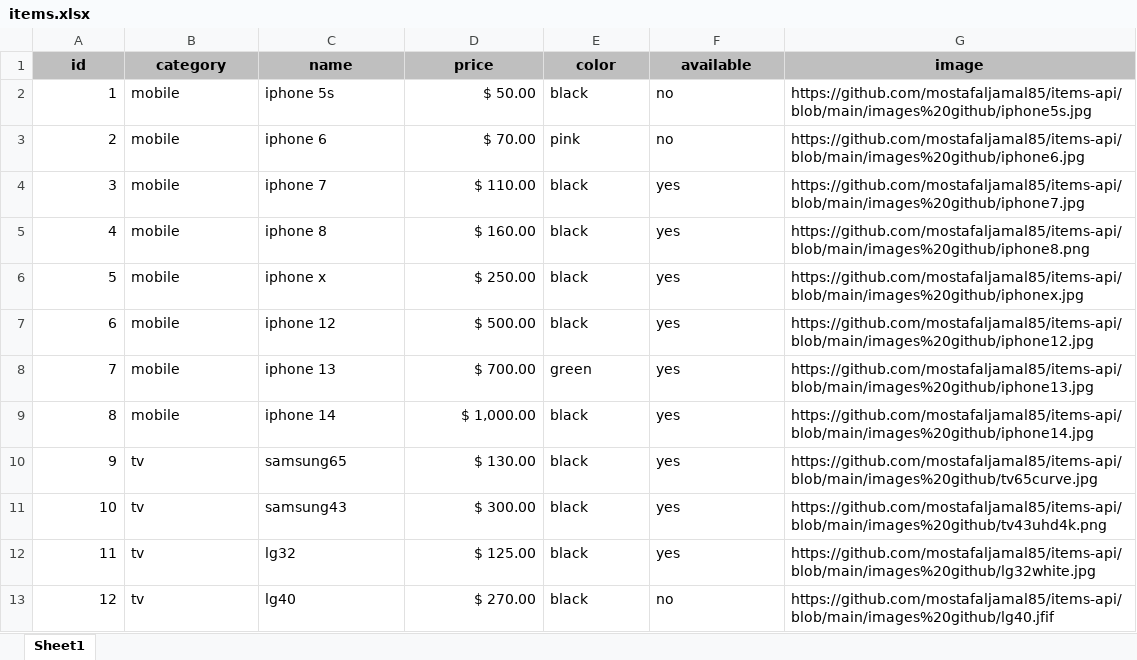
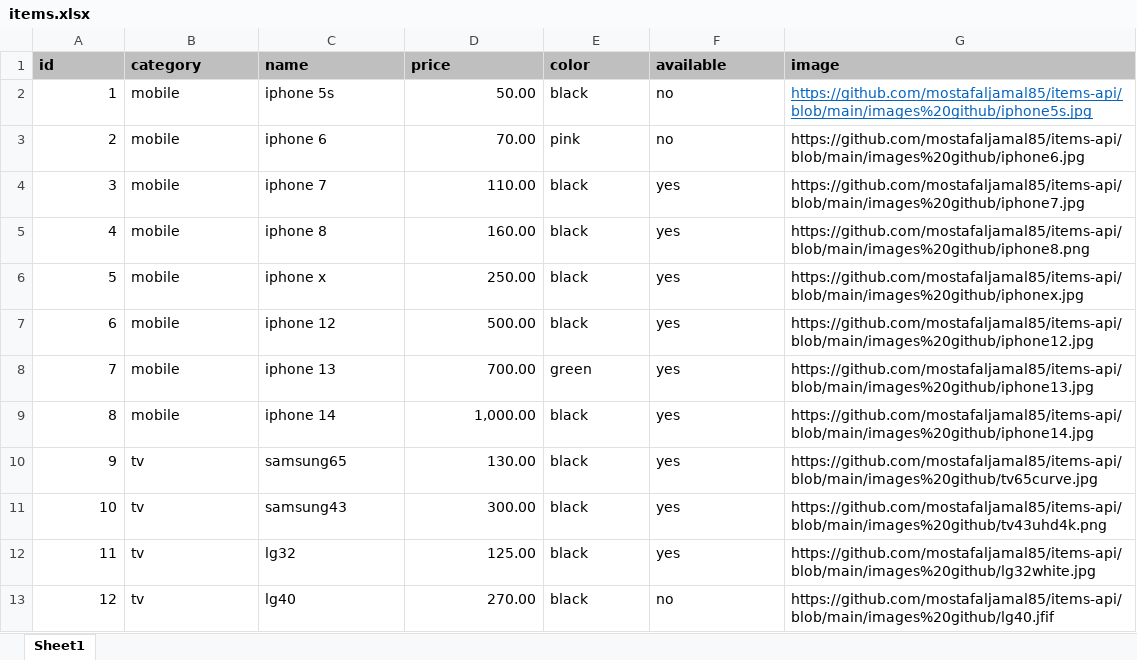
Before and after one commit to mostafaljamal85/items-api, an Excel workbook: items.xlsx, sheet Sheet1, drawn as a sheet; only a part is shown; values as stored, in another font and other column widths than the file's, no borders; the diff covers the shown part only; the diff names each change by its address in the sheet, - before the commit and + after, or states it on an @@ line.

Commit message:
edit excel

```diff
--- a/items.xlsx (sheet Sheet1)
+++ b/items.xlsx (sheet Sheet1)
-A1:G1 alignment: center
+A1:G1 alignment: left
-D2 (price): $ 50.00
+D2 (price): 50.00
@@ G2 underline: off → on, text colour: black → #0563C1 @@
-D3 (price): $ 70.00
+D3 (price): 70.00
-D4 (price): $ 110.00
+D4 (price): 110.00
-D5 (price): $ 160.00
+D5 (price): 160.00
-D6 (price): $ 250.00
+D6 (price): 250.00
-D7 (price): $ 500.00
+D7 (price): 500.00
-D8 (price): $ 700.00
+D8 (price): 700.00
-D9 (price): $ 1,000.00
+D9 (price): 1,000.00
-D10 (price): $ 130.00
+D10 (price): 130.00
-D11 (price): $ 300.00
+D11 (price): 300.00
-D12 (price): $ 125.00
+D12 (price): 125.00
-D13 (price): $ 270.00
+D13 (price): 270.00
```
Also changed, not shown: 12 edited cells and cell formats elsewhere in this sheet.
